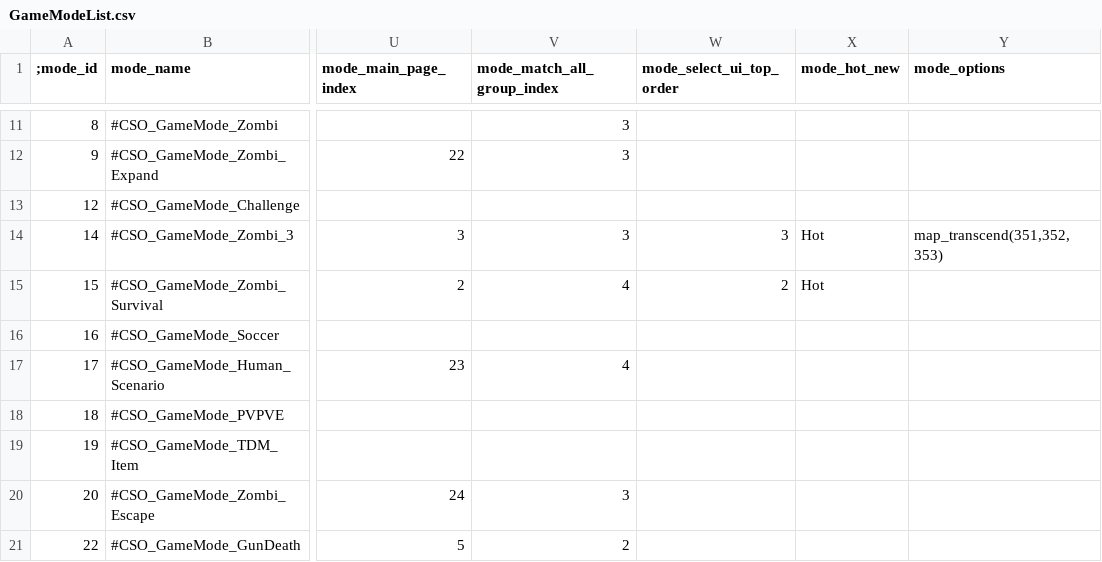
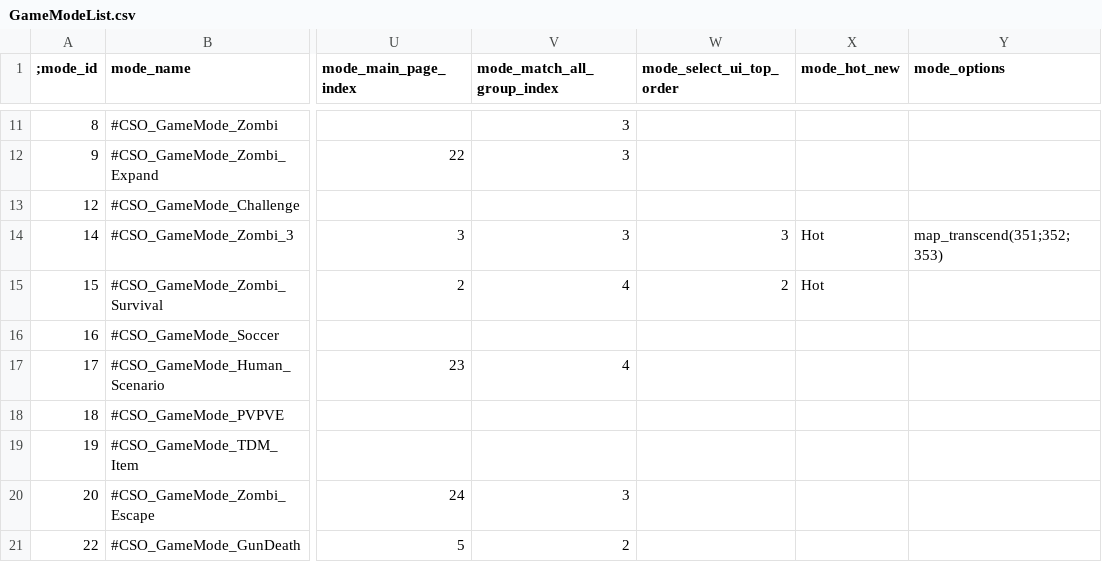
Before and after one commit to larn503/CSNZ_Server, a CSV file: bin/Data/GameModeList.csv, drawn as a sheet; only a part is shown, gaps mark what is left out; the diff names each change by its address in the sheet, - before the commit and + after, or states it on an @@ line.

```diff
--- a/bin/Data/GameModeList.csv
+++ b/bin/Data/GameModeList.csv
-Y14 (mode_options): map_transcend(351,352,353)
+Y14 (mode_options): map_transcend(351;352;353)
```
Also changed, not shown: bin/Data/EpicPieceShop.csv, bin/Data/Item.csv, 23 other files.
